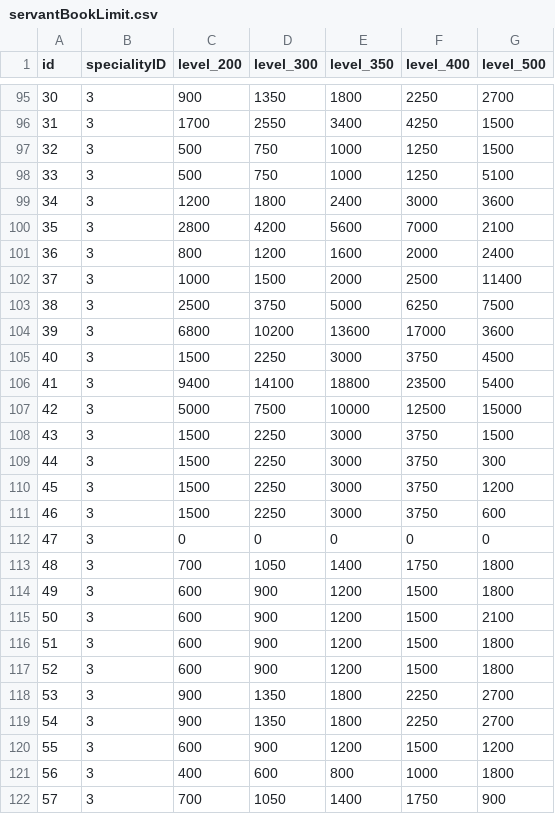
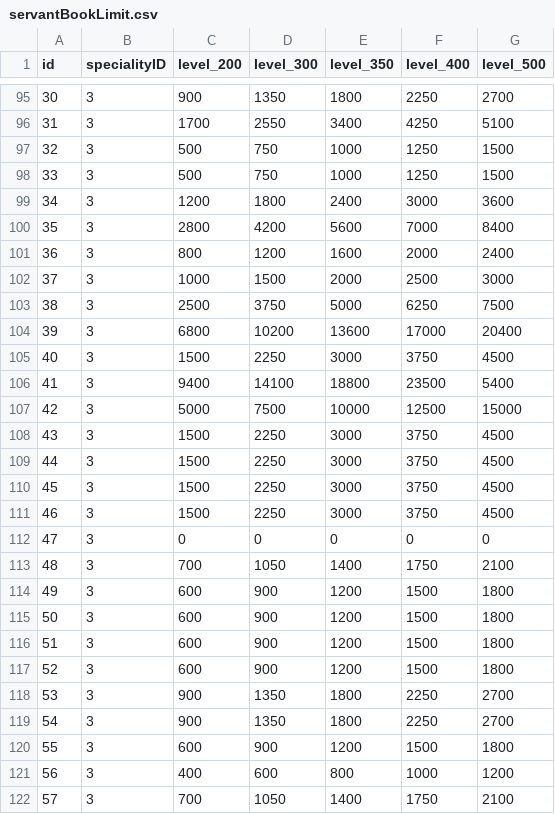
Before and after one commit to ecraftagency/rxheartbeat, a CSV file: data/csv/servantBookLimit.csv, drawn as a sheet; only a part is shown, gaps mark what is left out; the diff covers the shown part only.

```diff
--- a/data/csv/servantBookLimit.csv
+++ b/data/csv/servantBookLimit.csv
@@ -95,11 +95,11 @@ id,specialityID,level_200,level_300,level_350,level_400,level_500
 30,3,900,1350,1800,2250,2700
-31,3,1700,2550,3400,4250,1500
+31,3,1700,2550,3400,4250,5100
 32,3,500,750,1000,1250,1500
-33,3,500,750,1000,1250,5100
+33,3,500,750,1000,1250,1500
 34,3,1200,1800,2400,3000,3600
-35,3,2800,4200,5600,7000,2100
+35,3,2800,4200,5600,7000,8400
 36,3,800,1200,1600,2000,2400
-37,3,1000,1500,2000,2500,11400
+37,3,1000,1500,2000,2500,3000
 38,3,2500,3750,5000,6250,7500
-39,3,6800,10200,13600,17000,3600
+39,3,6800,10200,13600,17000,20400
 40,3,1500,2250,3000,3750,4500
@@ -107,10 +107,10 @@ id,specialityID,level_200,level_300,level_350,level_400,level_500
 42,3,5000,7500,10000,12500,15000
-43,3,1500,2250,3000,3750,1500
-44,3,1500,2250,3000,3750,300
-45,3,1500,2250,3000,3750,1200
-46,3,1500,2250,3000,3750,600
+43,3,1500,2250,3000,3750,4500
+44,3,1500,2250,3000,3750,4500
+45,3,1500,2250,3000,3750,4500
+46,3,1500,2250,3000,3750,4500
 47,3,0,0,0,0,0
-48,3,700,1050,1400,1750,1800
+48,3,700,1050,1400,1750,2100
 49,3,600,900,1200,1500,1800
-50,3,600,900,1200,1500,2100
+50,3,600,900,1200,1500,1800
 51,3,600,900,1200,1500,1800
@@ -119,4 +119,4 @@ id,specialityID,level_200,level_300,level_350,level_400,level_500
 54,3,900,1350,1800,2250,2700
-55,3,600,900,1200,1500,1200
-56,3,400,600,800,1000,1800
-57,3,700,1050,1400,1750,900
+55,3,600,900,1200,1500,1800
+56,3,400,600,800,1000,1200
+57,3,700,1050,1400,1750,2100
```
Also changed, not shown: 25 edited cells elsewhere in this file, 2 other files.
